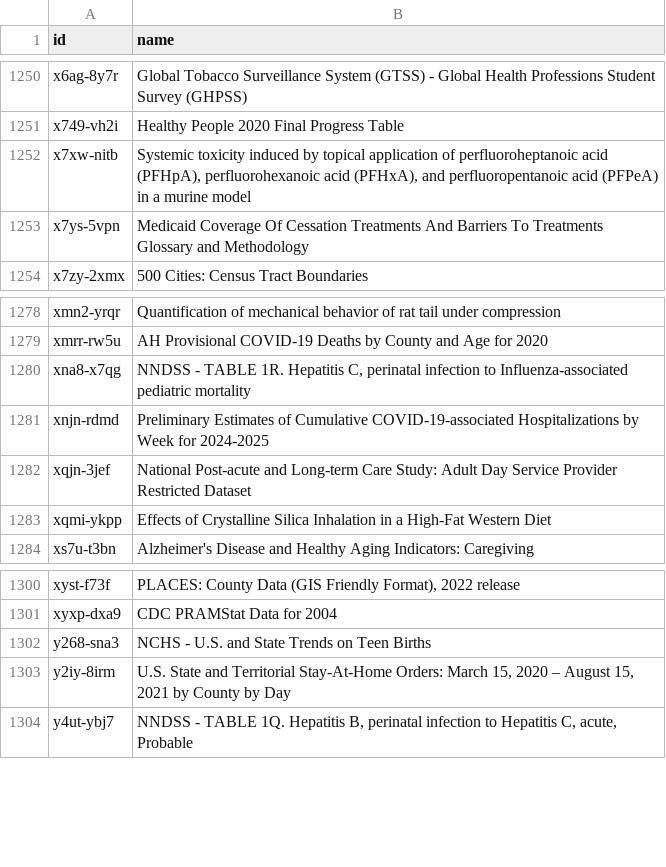
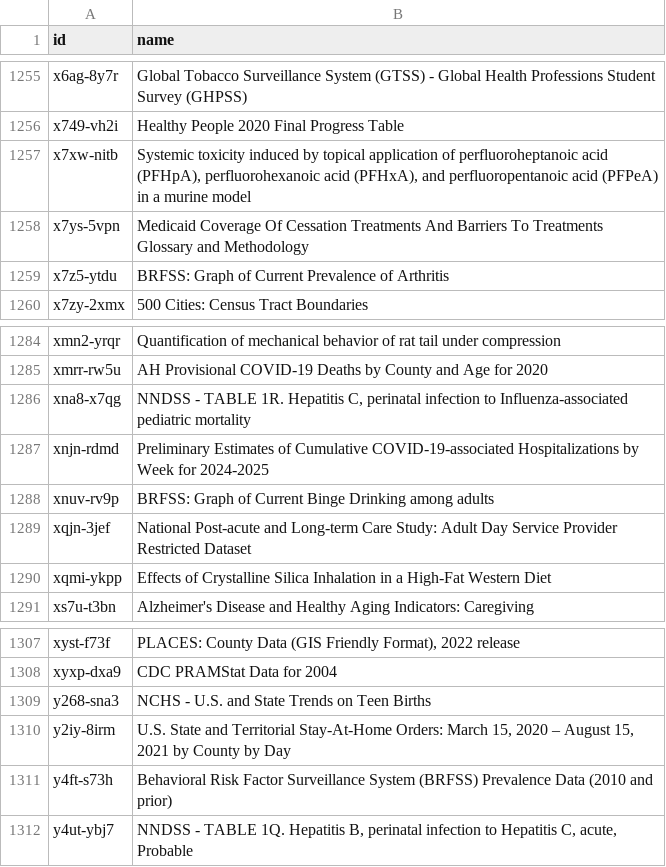
Before and after one commit to jemory/cdc-data-changes, a CSV file: exported_data/cdc-data-names.csv, drawn as a sheet; only a part is shown, gaps mark what is left out; the diff covers the shown part only; the diff names each change by its address in the sheet, - before the commit and + after, or states it on an @@ line.

```diff
--- a/exported_data/cdc-data-names.csv
+++ b/exported_data/cdc-data-names.csv
+row 1259: x7z5-ytdu | BRFSS: Graph of Current Prevalence of Arthritis
+row 1288: xnuv-rv9p | BRFSS: Graph of Current Binge Drinking among adults
+row 1311: y4ft-s73h | Behavioral Risk Factor Surveillance System (BRFSS) Prevalence Data (2010 and prior)
```
Also changed, not shown: 5 added rows elsewhere in this file, 3 other files.
